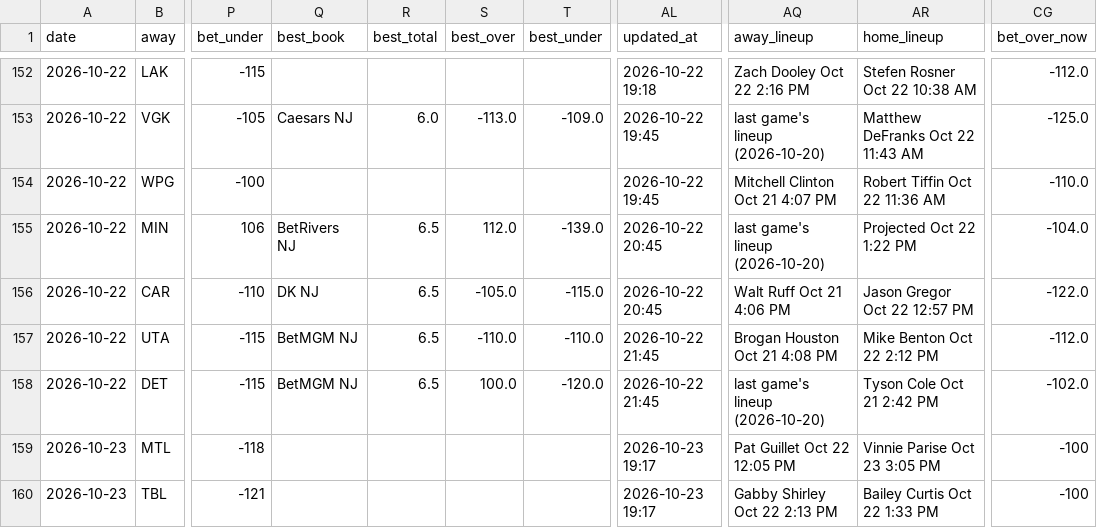
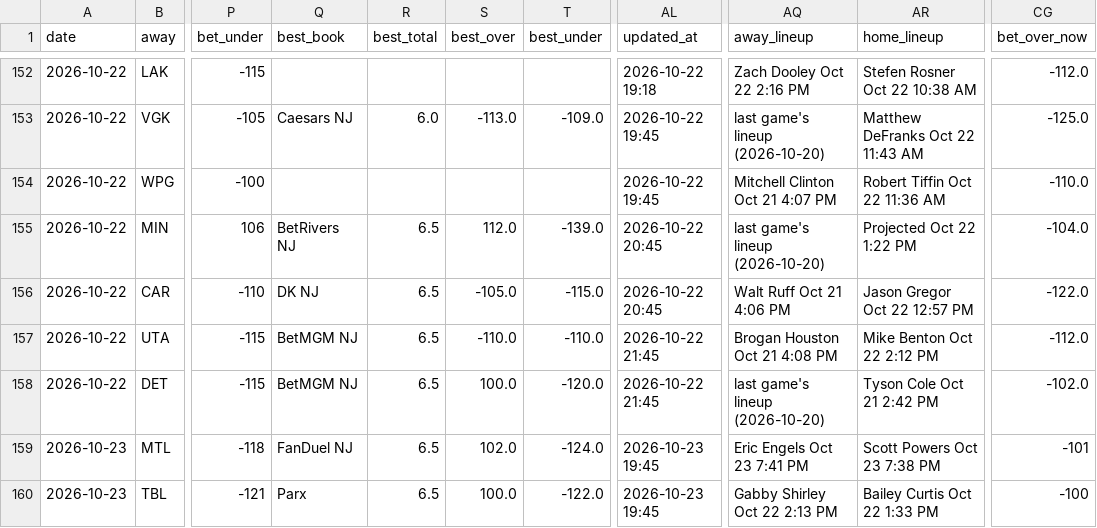
Before and after one commit to Prezbo8/NHL-total-model, a CSV file: data/paper_trades.csv, drawn as a sheet; only a part is shown, gaps mark what is left out; the diff names each change by its address in the sheet, - before the commit and + after, or states it on an @@ line.

```diff
--- a/data/paper_trades.csv
+++ b/data/paper_trades.csv
-Q159 (best_book): (empty)
+Q159 (best_book): FanDuel NJ
-R159:R160 (best_total): (empty)
+R159:R160 (best_total): 6.5
-S159 (best_over): (empty)
+S159 (best_over): 102.0
-T159 (best_under): (empty)
+T159 (best_under): -124.0
-AL159:AL160 (updated_at): 2026-10-23 19:17
+AL159:AL160 (updated_at): 2026-10-23 19:45
-AQ159 (away_lineup): Pat Guillet Oct 22 12:05 PM
+AQ159 (away_lineup): Eric Engels Oct 23 7:41 PM
-AR159 (home_lineup): Vinnie Parise Oct 23 3:05 PM
+AR159 (home_lineup): Scott Powers Oct 23 7:38 PM
-CG159 (bet_over_now): -100
+CG159 (bet_over_now): -101
-Q160 (best_book): (empty)
+Q160 (best_book): Parx
-S160 (best_over): (empty)
+S160 (best_over): 100.0
-T160 (best_under): (empty)
+T160 (best_under): -122.0
```
Also changed, not shown: 6 other files.
